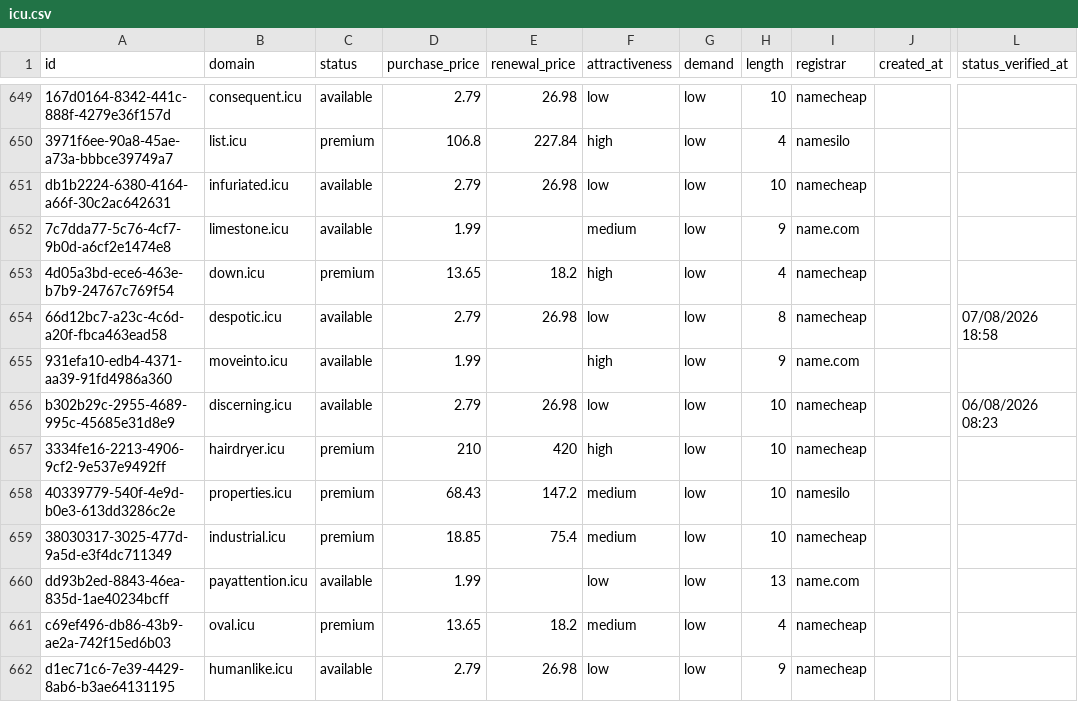
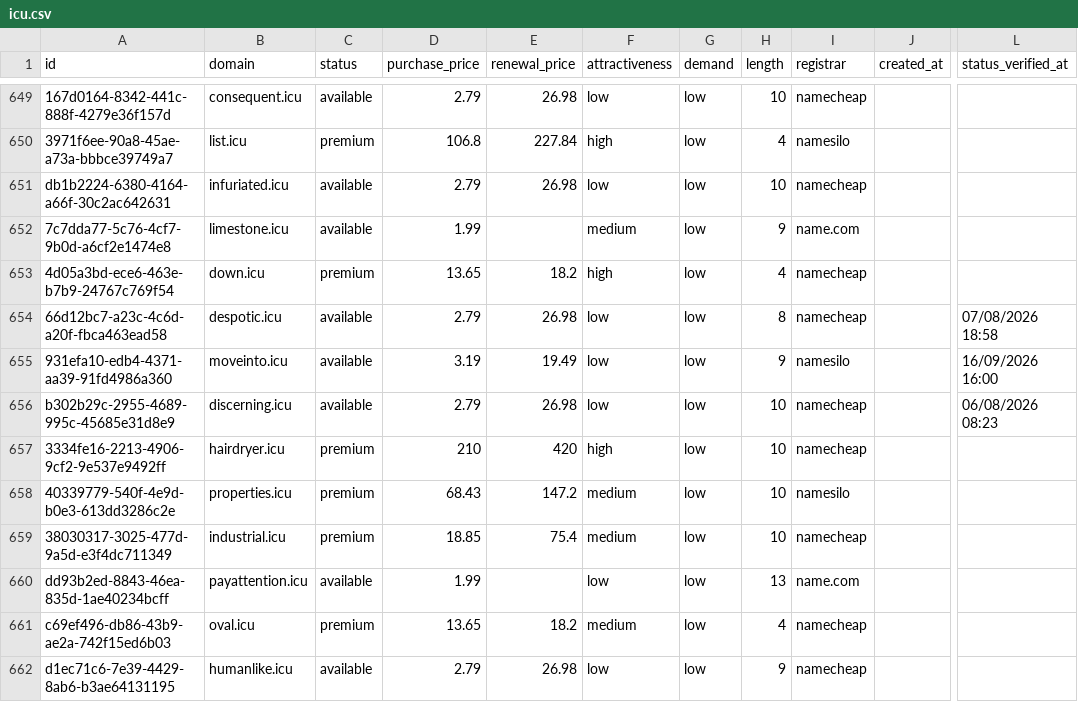
Before and after one commit to UniqueDomains/icu-oneword-domains, a CSV file: icu.csv, drawn as a sheet; only a part is shown, gaps mark what is left out; the diff names each change by its address in the sheet, - before the commit and + after, or states it on an @@ line.

Commit message:
Domains update

```diff
--- a/icu.csv
+++ b/icu.csv
-D655 (purchase_price): 1.99
+D655 (purchase_price): 3.19
-E655 (renewal_price): (empty)
+E655 (renewal_price): 19.49
-F655 (attractiveness): high
+F655 (attractiveness): low
-I655 (registrar): name.com
+I655 (registrar): namesilo
-L655 (status_verified_at): (empty)
+L655 (status_verified_at): 16/09/2026 16:00
```
Also changed, not shown: 4 other files.
